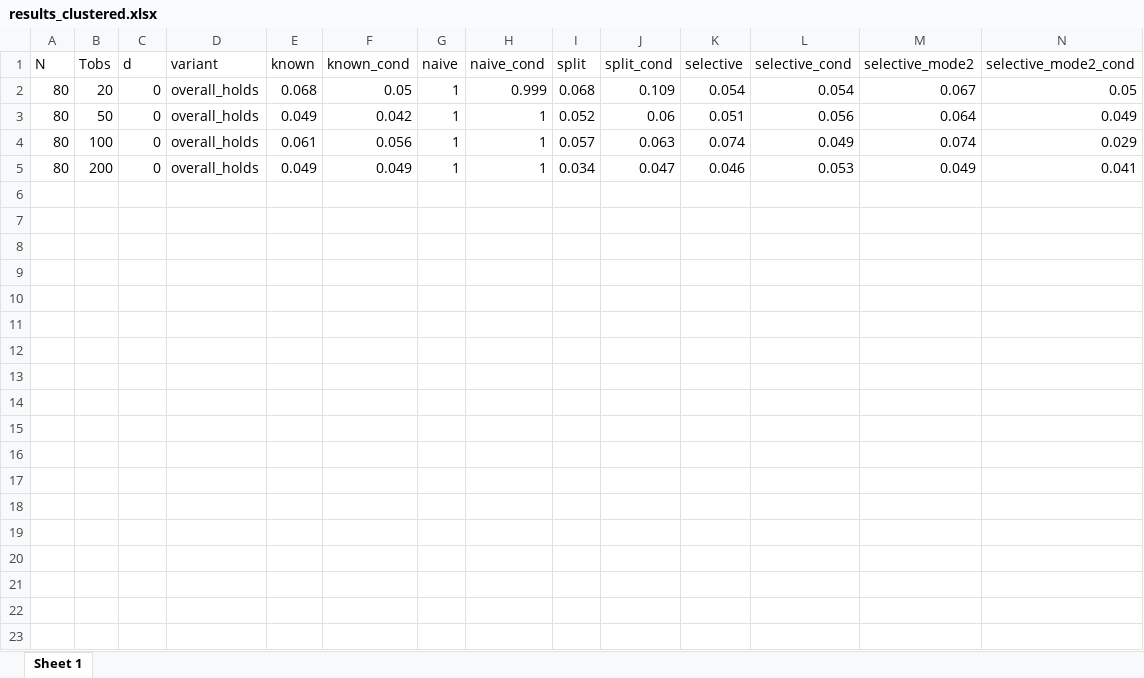
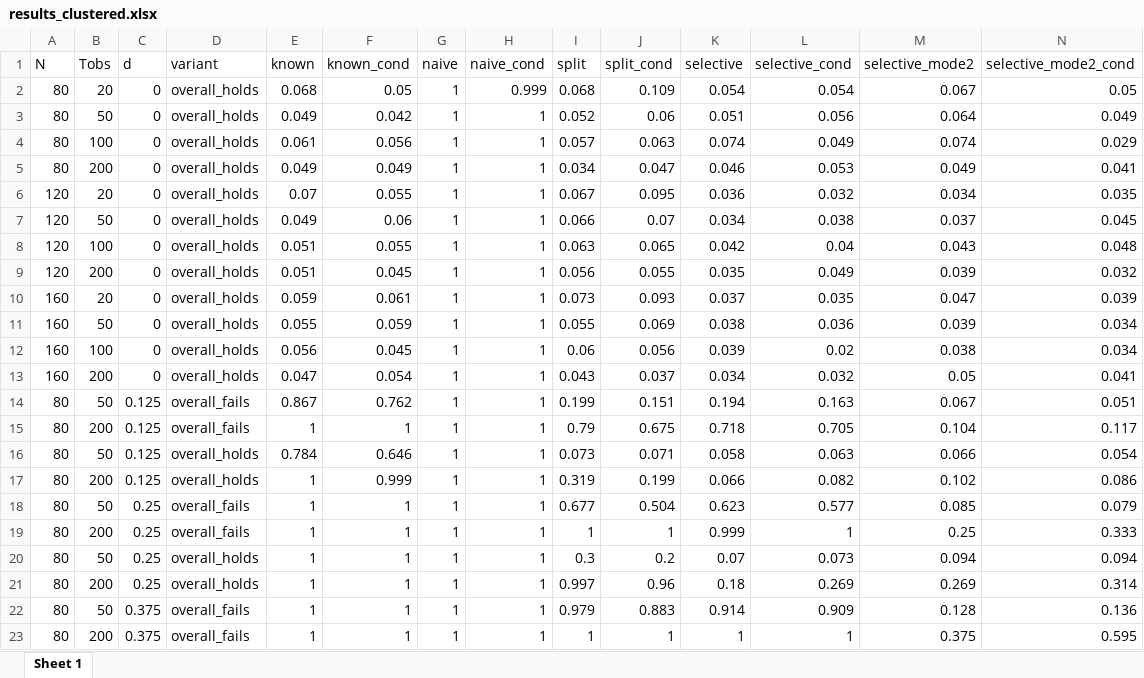
Before and after one commit to akoguzhan/clusteredEPA, an Excel workbook: Results/results_clustered.xlsx, sheet Sheet 1, drawn as a sheet; only a part is shown; values as stored, in another font and other column widths than the file's, no borders; the diff covers the shown part only; the diff names each change by its address in the sheet, - before the commit and + after, or states it on an @@ line.

```diff
--- a/Results/results_clustered.xlsx (sheet Sheet 1)
+++ b/Results/results_clustered.xlsx (sheet Sheet 1)
+row 6: 120 | 20 | 0 | overall_holds | 0.07 | 0.055 | 1 | 1 | 0.067 | 0.095 | 0.036 | 0.032 | 0.034 | 0.035
+row 7: 120 | 50 | 0 | overall_holds | 0.049 | 0.06 | 1 | 1 | 0.066 | 0.07 | 0.034 | 0.038 | 0.037 | 0.045
+row 8: 120 | 100 | 0 | overall_holds | 0.051 | 0.055 | 1 | 1 | 0.063 | 0.065 | 0.042 | 0.04 | 0.043 | 0.048
+row 9: 120 | 200 | 0 | overall_holds | 0.051 | 0.045 | 1 | 1 | 0.056 | 0.055 | 0.035 | 0.049 | 0.039 | 0.032
+row 10: 160 | 20 | 0 | overall_holds | 0.059 | 0.061 | 1 | 1 | 0.073 | 0.093 | 0.037 | 0.035 | 0.047 | 0.039
+row 11: 160 | 50 | 0 | overall_holds | 0.055 | 0.059 | 1 | 1 | 0.055 | 0.069 | 0.038 | 0.036 | 0.039 | 0.034
+row 12: 160 | 100 | 0 | overall_holds | 0.056 | 0.045 | 1 | 1 | 0.06 | 0.056 | 0.039 | 0.02 | 0.038 | 0.034
+row 13: 160 | 200 | 0 | overall_holds | 0.047 | 0.054 | 1 | 1 | 0.043 | 0.037 | 0.034 | 0.032 | 0.05 | 0.041
+row 14: 80 | 50 | 0.125 | overall_fails | 0.867 | 0.762 | 1 | 1 | 0.199 | 0.151 | 0.194 | 0.163 | 0.067 | 0.051
+row 15: 80 | 200 | 0.125 | overall_fails | 1 | 1 | 1 | 1 | 0.79 | 0.675 | 0.718 | 0.705 | 0.104 | 0.117
+row 16: 80 | 50 | 0.125 | overall_holds | 0.784 | 0.646 | 1 | 1 | 0.073 | 0.071 | 0.058 | 0.063 | 0.066 | 0.054
+row 17: 80 | 200 | 0.125 | overall_holds | 1 | 0.999 | 1 | 1 | 0.319 | 0.199 | 0.066 | 0.082 | 0.102 | 0.086
+row 18: 80 | 50 | 0.25 | overall_fails | 1 | 1 | 1 | 1 | 0.677 | 0.504 | 0.623 | 0.577 | 0.085 | 0.079
+row 19: 80 | 200 | 0.25 | overall_fails | 1 | 1 | 1 | 1 | 1 | 1 | 0.999 | 1 | 0.25 | 0.333
+row 20: 80 | 50 | 0.25 | overall_holds | 1 | 1 | 1 | 1 | 0.3 | 0.2 | 0.07 | 0.073 | 0.094 | 0.094
+row 21: 80 | 200 | 0.25 | overall_holds | 1 | 1 | 1 | 1 | 0.997 | 0.96 | 0.18 | 0.269 | 0.269 | 0.314
+row 22: 80 | 50 | 0.375 | overall_fails | 1 | 1 | 1 | 1 | 0.979 | 0.883 | 0.914 | 0.909 | 0.128 | 0.136
+row 23: 80 | 200 | 0.375 | overall_fails | 1 | 1 | 1 | 1 | 1 | 1 | 1 | 1 | 0.375 | 0.595
```
Also changed, not shown: 6 added rows elsewhere in this sheet, 20 other files.
